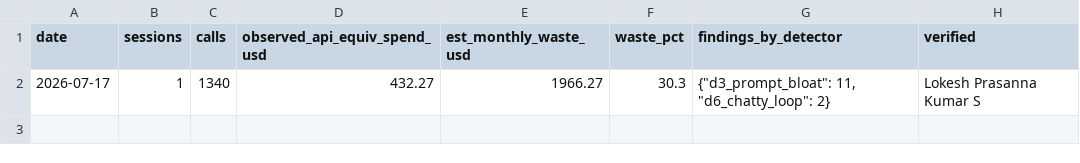
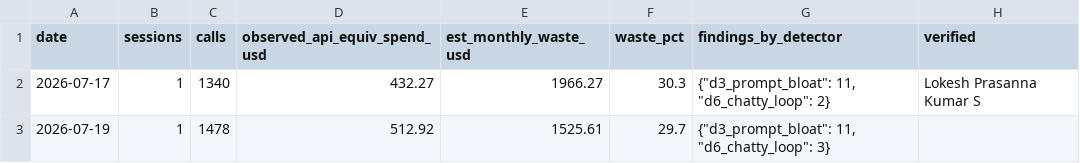
Before and after one commit to delvinggeeks/tokenops-cost-auditor, a CSV file: self_audit/ledger.csv, drawn as a sheet.

Commit message:
chore(self-audit): ledger row 2 candidate 2026-07-19 — 1478 calls, 29.7% est. waste; awaiting founder verification (R-SELF-AUDIT c)

```diff
--- a/self_audit/ledger.csv
+++ b/self_audit/ledger.csv
@@ -2 +2,2 @@ date,sessions,calls,observed_api_equiv_spend_usd,est_monthly_waste_usd,waste_pct
 2026-07-17,1,1340,432.27,1966.27,30.3,"{""d3_prompt_bloat"": 11, ""d6_chatty_loop"": 2}",Lokesh Prasanna Kumar S
+2026-07-19,1,1478,512.92,1525.61,29.7,"{""d3_prompt_bloat"": 11, ""d6_chatty_loop"": 3}",
```
Also changed, not shown: 1 other file.
